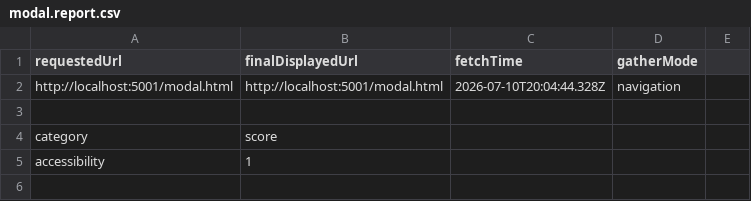
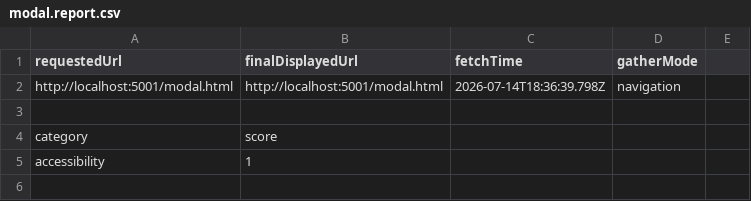
Before and after one commit to SIMON-5000/apg-wc-test, a CSV file: test-results/lighthouse/modal.report.csv, drawn as a sheet; only a part is shown.

```diff
--- a/test-results/lighthouse/modal.report.csv
+++ b/test-results/lighthouse/modal.report.csv
@@ -1,3 +1,3 @@
 "requestedUrl","finalDisplayedUrl","fetchTime","gatherMode"
-"http://localhost:5001/modal.html","http://localhost:5001/modal.html","2026-07-10T20:04:44.328Z","navigation"
+"http://localhost:5001/modal.html","http://localhost:5001/modal.html","2026-07-14T18:36:39.798Z","navigation"
 
```
Also changed, not shown: 4 other files.
